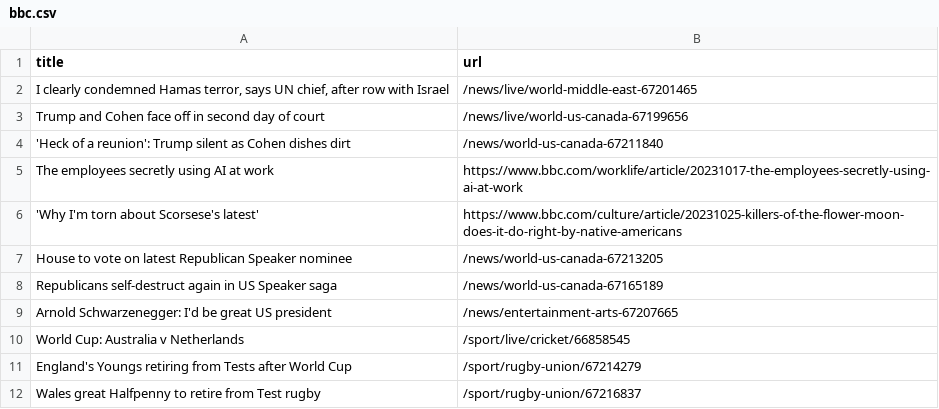
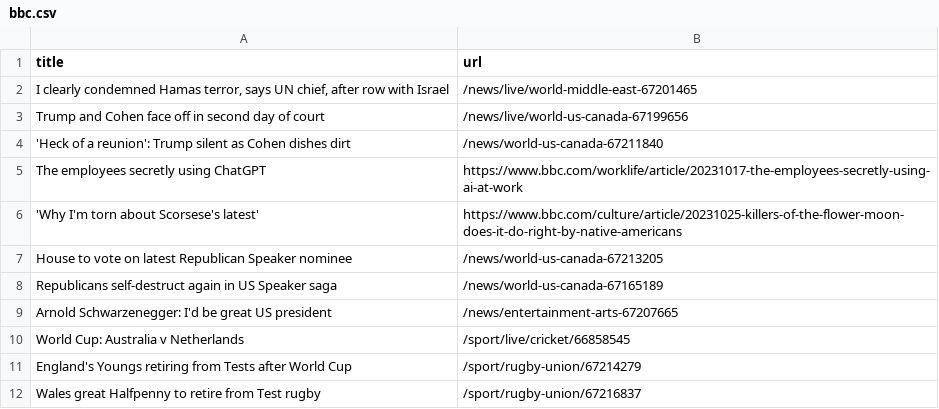
Before and after one commit to jsoma/automatic-scraper-bbc, a CSV file: bbc.csv, drawn as a sheet; only a part is shown.

```diff
--- a/bbc.csv
+++ b/bbc.csv
@@ -4,3 +4,3 @@ Trump and Cohen face off in second day of court,/news/live/world-us-canada-67199
 'Heck of a reunion': Trump silent as Cohen dishes dirt,/news/world-us-canada-67211840
-The employees secretly using AI at work,https://www.bbc.com/worklife/article/20231017-the-employees-secretly-using-ai-at-work
+The employees secretly using ChatGPT,https://www.bbc.com/worklife/article/20231017-the-employees-secretly-using-ai-at-work
 'Why I'm torn about Scorsese's latest',https://www.bbc.com/culture/article/20231025-killers-of-the-flower-moon-does-it-do-right-by-native-americans
```
